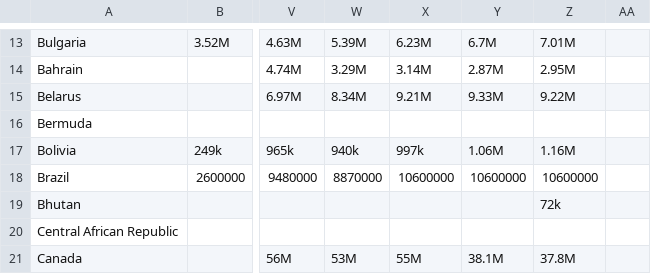
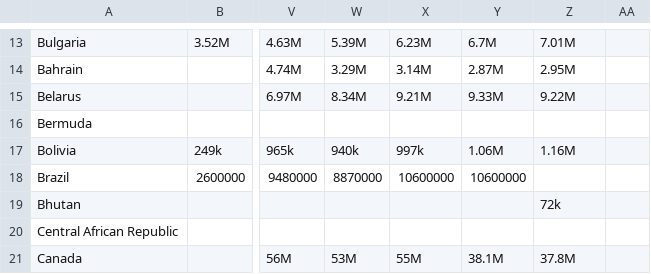
Before and after one commit to NilbertoFreitas/ParadigmasT04, a CSV file: turismo_int_parte.csv, drawn as a sheet; only a part is shown, gaps mark what is left out; the diff names each change by its address in the sheet, - before the commit and + after, or states it on an @@ line.

Commit message:
Update turismo_int_parte.csv

```diff
--- a/turismo_int_parte.csv
+++ b/turismo_int_parte.csv
-Z18: 10600000
+Z18: (empty)
```
